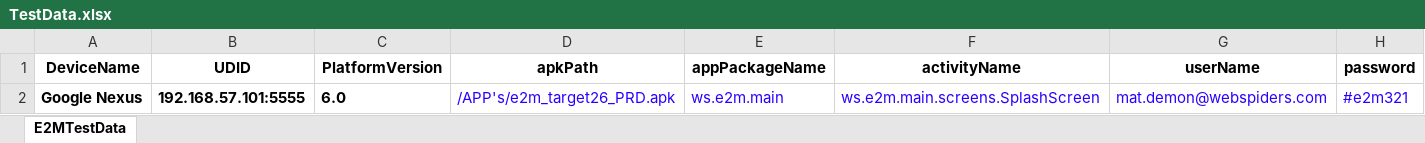
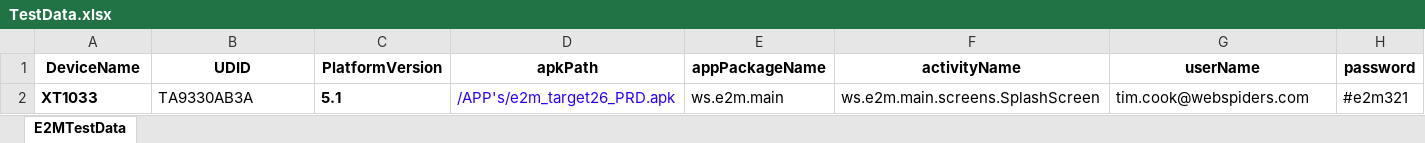
Before and after one commit to mahammadgoni/Mobile2EventApp, an Excel workbook: Test Data/TestData.xlsx, sheet E2MTestData, drawn as a sheet; values as stored, in another font and other column widths than the file's, no borders; the diff names each change by its address in the sheet, - before the commit and + after, or states it on an @@ line.

```diff
--- a/Test Data/TestData.xlsx (sheet E2MTestData)
+++ b/Test Data/TestData.xlsx (sheet E2MTestData)
-A2 (DeviceName): Google Nexus
+A2 (DeviceName): XT1033
-B2 (UDID): 192.168.57.101:5555
+B2 (UDID): TA9330AB3A
-B2 bold: on
+B2 bold: off
-C2 (PlatformVersion): 6.0
+C2 (PlatformVersion): 5.1
-E2:H2 text colour: #2A00FF
+E2:H2 text colour: black
-G2 (userName): mat.demon@webspiders.com
+G2 (userName): tim.cook@webspiders.com
```
Also changed, not shown: 27 other files.
